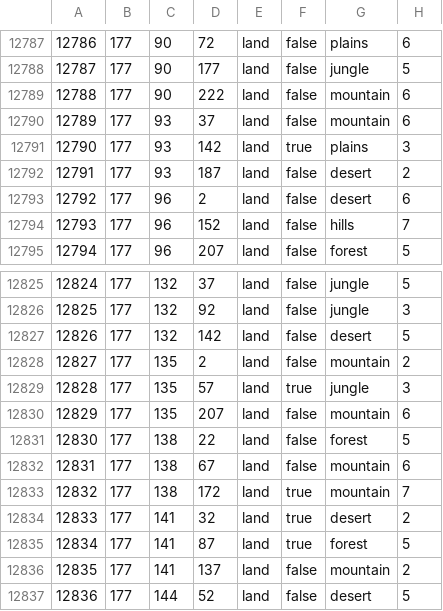
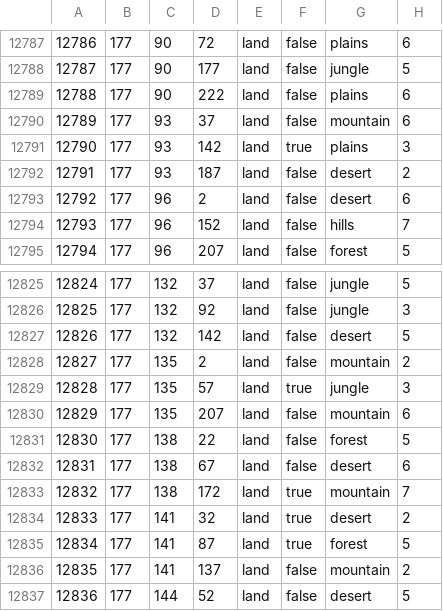
Before and after one commit to otti086/JFU_testing, a CSV file: map/definition.csv, drawn as a sheet; only a part is shown, gaps mark what is left out; the diff covers the shown part only.

```diff
--- a/map/definition.csv
+++ b/map/definition.csv
@@ -12788,3 +12788,3 @@
 12787;177;90;177;land;false;jungle;5
-12788;177;90;222;land;false;mountain;6
+12788;177;90;222;land;false;plains;6
 12789;177;93;37;land;false;mountain;6
@@ -12831,3 +12831,3 @@
 12830;177;138;22;land;false;forest;5
-12831;177;138;67;land;false;mountain;6
+12831;177;138;67;land;false;desert;6
 12832;177;138;172;land;true;mountain;7
```
Also changed, not shown: 5 edited cells elsewhere in this file.
